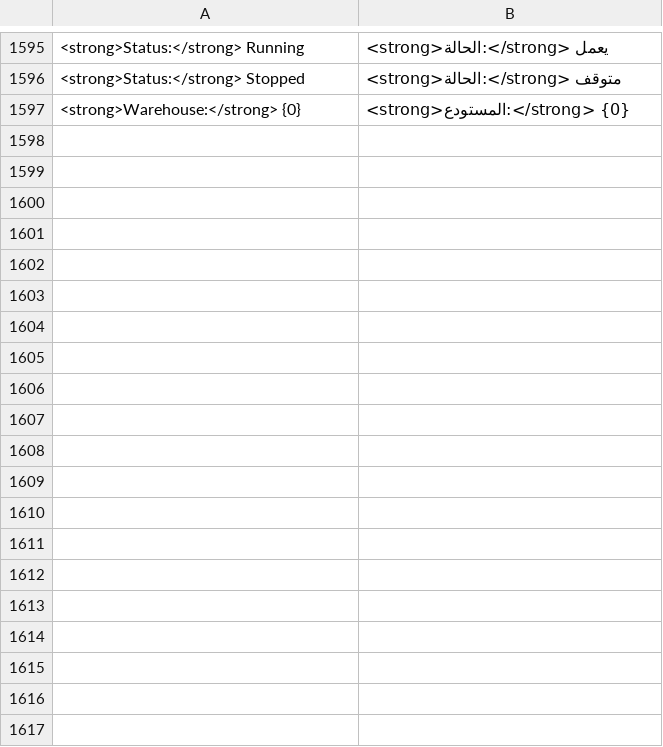
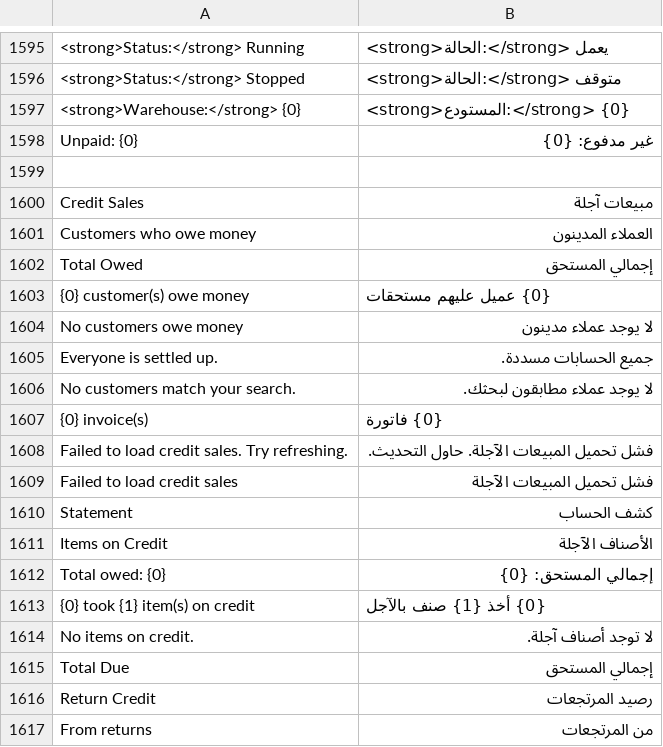
Before and after one commit to NotAbdelrahmanelsayed/POSNext, a CSV file: pos_next/translations/ar.csv, drawn as a sheet; only a part is shown, gaps mark what is left out; the diff covers the shown part only; the diff names each change by its address in the sheet, - before the commit and + after, or states it on an @@ line.

```diff
--- a/pos_next/translations/ar.csv
+++ b/pos_next/translations/ar.csv
+row 1598: Unpaid: {0} | غير مدفوع: {0}
+row 1599: (empty)
+row 1600: Credit Sales | مبيعات آجلة
+row 1601: Customers who owe money | العملاء المدينون
+row 1602: Total Owed | إجمالي المستحق
+row 1603: {0} customer(s) owe money | {0} عميل عليهم مستحقات
+row 1604: No customers owe money | لا يوجد عملاء مدينون
+row 1605: Everyone is settled up. | جميع الحسابات مسددة.
+row 1606: No customers match your search. | لا يوجد عملاء مطابقون لبحثك.
+row 1607: {0} invoice(s) | {0} فاتورة
+row 1608: Failed to load credit sales. Try refreshing. | فشل تحميل المبيعات الآجلة. حاول التحديث.
+row 1609: Failed to load credit sales | فشل تحميل المبيعات الآجلة
+row 1610: Statement | كشف الحساب
+row 1611: Items on Credit | الأصناف الآجلة
+row 1612: Total owed: {0} | إجمالي المستحق: {0}
+row 1613: {0} took {1} item(s) on credit | {0} أخذ {1} صنف بالآجل
+row 1614: No items on credit. | لا توجد أصناف آجلة.
+row 1615: Total Due | إجمالي المستحق
+row 1616: Return Credit | رصيد المرتجعات
+row 1617: From returns | من المرتجعات
```
Also changed, not shown: 18 added rows elsewhere in this file, 47 other files.
